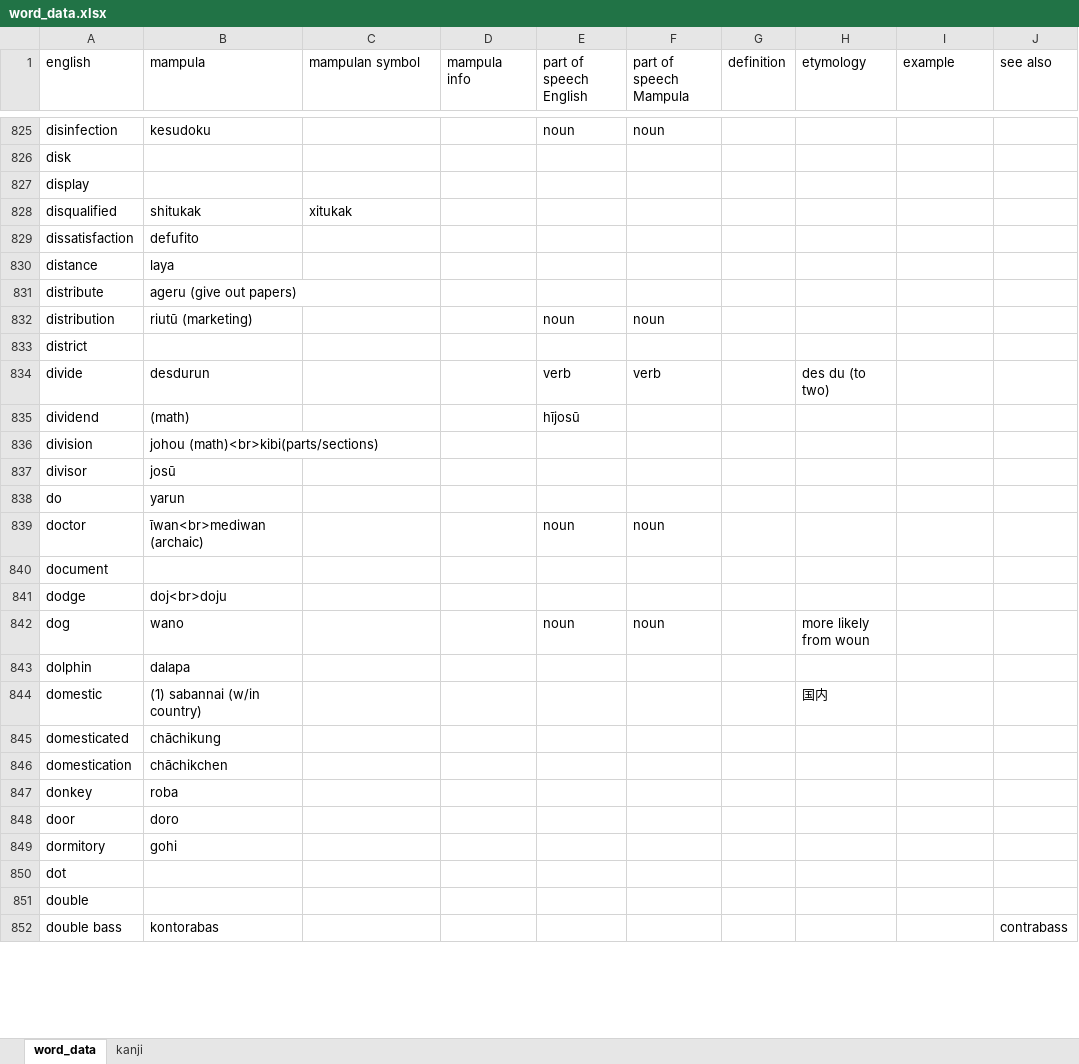
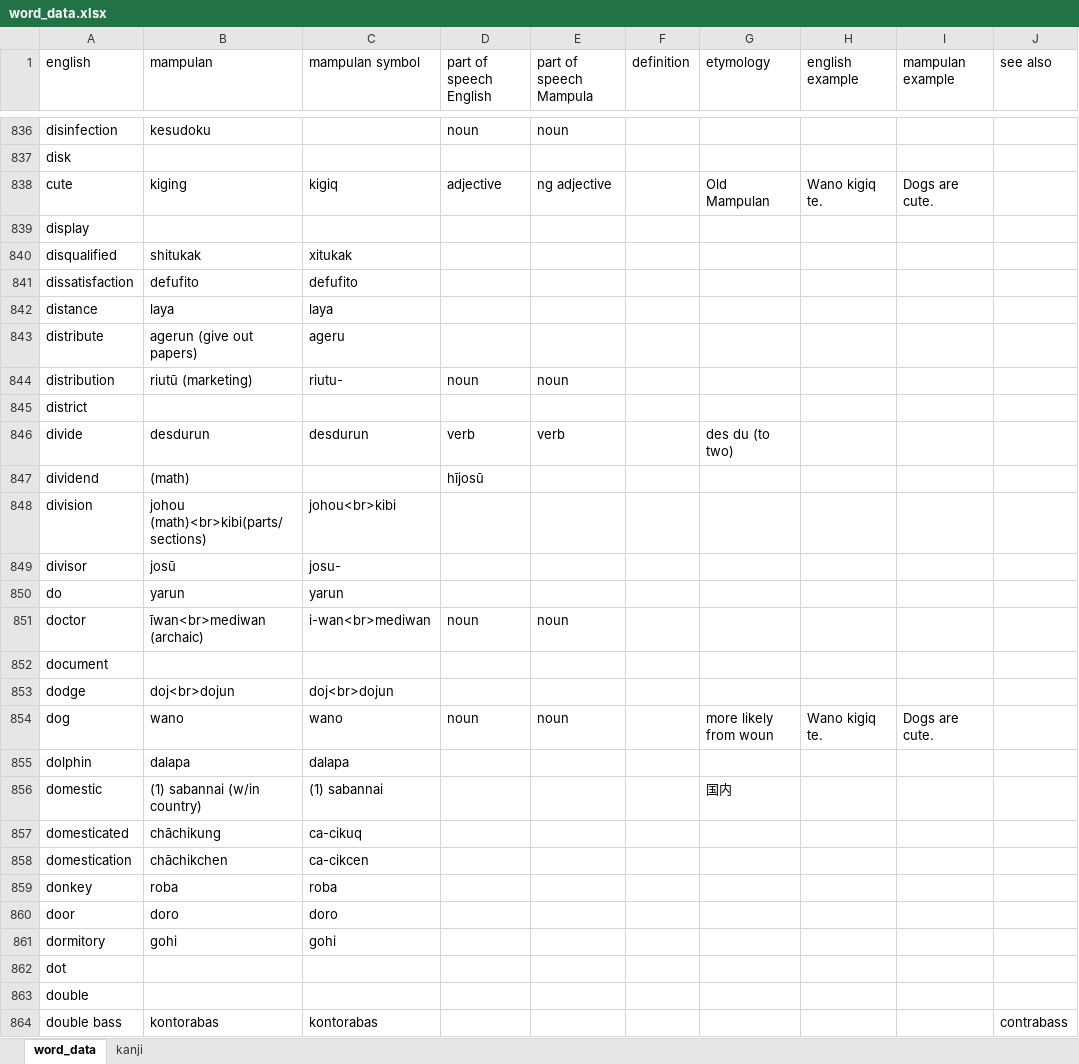
Before and after one commit to AlexAndPedro/alexandpedro.github.io, an Excel workbook: data/word_data.xlsx, sheet word_data, drawn as a sheet; only a part is shown, gaps mark what is left out; values as stored, in another font and other column widths than the file's, no borders; conditional formats not drawn; removed rows and columns are numbered as before the commit, all else as after; the diff covers the shown part only; the diff names each change by its address in the sheet, - before the commit and + after, or states it on an @@ line.

Commit message:
Major Dictionary Change
- Dictionary now goes two ways:
English to Mampulan and Mampulan to English!
- Words with multiple translations and meanings are possible!

```diff
--- a/data/word_data.xlsx (sheet word_data)
+++ b/data/word_data.xlsx (sheet word_data)
-column D (mampula info), empty
+column H (english example), row 854: Wano kigiq te.
-B1: mampula
+B1: mampulan
-I1: example
+I1: mampulan example
+row 838: cute | kiging | kigiq | adjective | ng adjective |  | Old Mampulan | Wano kigiq te. | Dogs are cute.
-C841 (mampulan symbol): (empty)
+C841 (mampulan symbol): defufito
-C842 (mampulan symbol): (empty)
+C842 (mampulan symbol): laya
-B843 (mampulan): ageru (give out papers)
+B843 (mampulan): agerun (give out papers)
-C843 (mampulan symbol): (empty)
+C843 (mampulan symbol): ageru
-C844 (mampulan symbol): (empty)
+C844 (mampulan symbol): riutu-
-C846 (mampulan symbol): (empty)
+C846 (mampulan symbol): desdurun
-C848 (mampulan symbol): (empty)
+C848 (mampulan symbol): johou<br>kibi
-C849 (mampulan symbol): (empty)
+C849 (mampulan symbol): josu-
-C850 (mampulan symbol): (empty)
+C850 (mampulan symbol): yarun
-C851 (mampulan symbol): (empty)
+C851 (mampulan symbol): i-wan<br>mediwan
-B853 (mampulan): doj<br>doju
+B853 (mampulan): doj<br>dojun
-C853 (mampulan symbol): (empty)
+C853 (mampulan symbol): doj<br>dojun
-C854 (mampulan symbol): (empty)
+C854 (mampulan symbol): wano
-I854 (mampulan example): (empty)
+I854 (mampulan example): Dogs are cute.
-C855 (mampulan symbol): (empty)
+C855 (mampulan symbol): dalapa
-C856 (mampulan symbol): (empty)
+C856 (mampulan symbol): (1) sabannai
-C857 (mampulan symbol): (empty)
+C857 (mampulan symbol): ca-cikuq
-C858 (mampulan symbol): (empty)
+C858 (mampulan symbol): ca-cikcen
-C859 (mampulan symbol): (empty)
+C859 (mampulan symbol): roba
-C860 (mampulan symbol): (empty)
+C860 (mampulan symbol): doro
-C861 (mampulan symbol): (empty)
+C861 (mampulan symbol): gohi
-C864 (mampulan symbol): (empty)
+C864 (mampulan symbol): kontorabas
```
Also changed, not shown: 42 added rows, 6 removed rows and 911 edited cells elsewhere in this sheet, sheet kanji, formulas that keep their value, charts or pictures, 11 other files.
